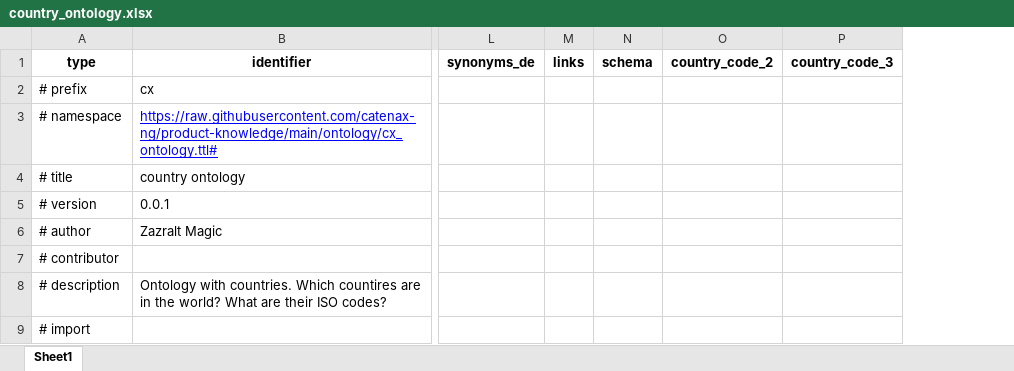
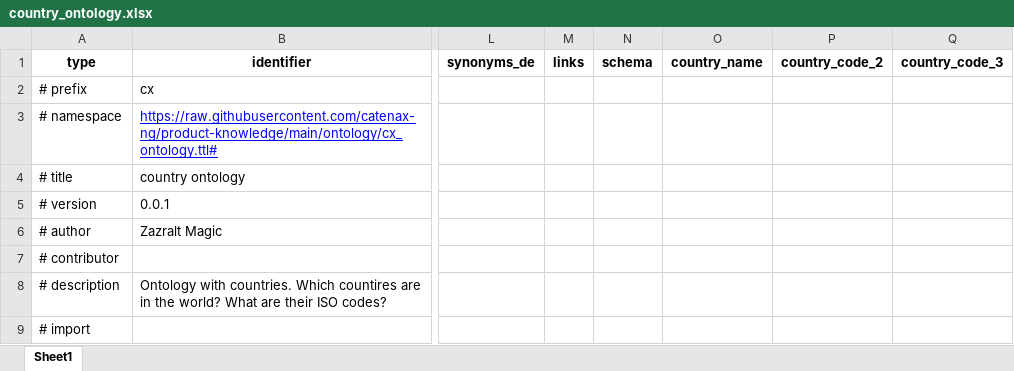
Before and after one commit to fnc-test/product-knowledge, an Excel workbook: ontology/ontology_tables/country_ontology.xlsx, sheet Sheet1, drawn as a sheet; only a part is shown, gaps mark what is left out; values as stored, in another font and other column widths than the file's, no borders; conditional formats not drawn; the diff names each change by its address in the sheet, - before the commit and + after, or states it on an @@ line.

```diff
--- a/ontology/ontology_tables/country_ontology.xlsx (sheet Sheet1)
+++ b/ontology/ontology_tables/country_ontology.xlsx (sheet Sheet1)
+column O (country_name), empty
```
Also changed, not shown: ontology/ontology_tables/common_ontology.xlsx, 34 other files.
